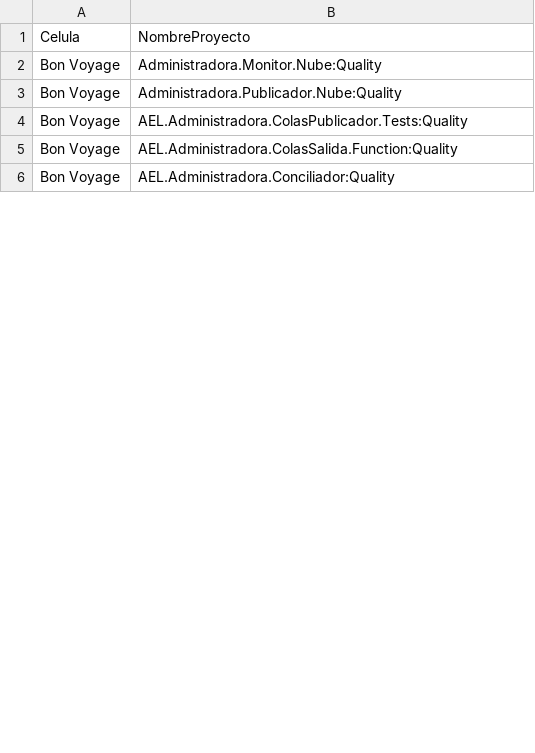
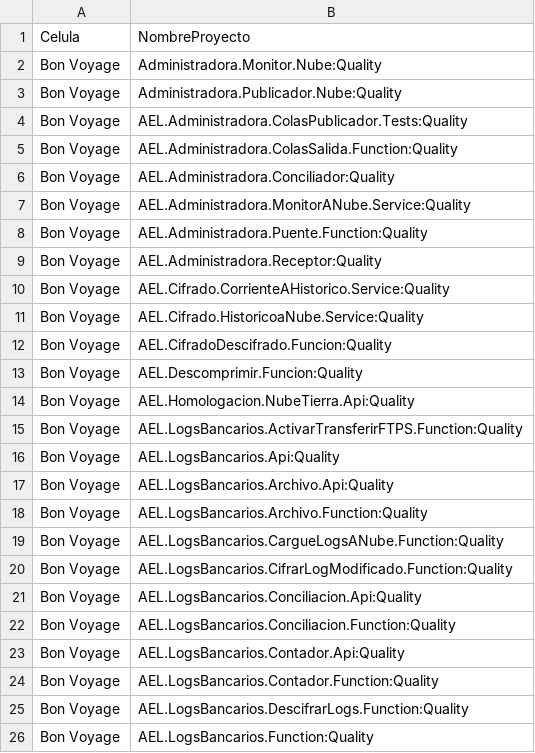
Before and after one commit to angelroblegi/SonarQube, a CSV file: data/seleccion_proyectos.csv, drawn as a sheet; only a part is shown; the diff covers the shown part only.

Commit message:
Update seleccion_proyectos.csv

```diff
--- a/data/seleccion_proyectos.csv
+++ b/data/seleccion_proyectos.csv
@@ -6 +6,21 @@ Bon Voyage,AEL.Administradora.ColasSalida.Function:Quality
 Bon Voyage,AEL.Administradora.Conciliador:Quality
+Bon Voyage,AEL.Administradora.MonitorANube.Service:Quality
+Bon Voyage,AEL.Administradora.Puente.Function:Quality
+Bon Voyage,AEL.Administradora.Receptor:Quality
+Bon Voyage,AEL.Cifrado.CorrienteAHistorico.Service:Quality
+Bon Voyage,AEL.Cifrado.HistoricoaNube.Service:Quality
+Bon Voyage,AEL.CifradoDescifrado.Funcion:Quality
+Bon Voyage,AEL.Descomprimir.Funcion:Quality
+Bon Voyage,AEL.Homologacion.NubeTierra.Api:Quality
+Bon Voyage,AEL.LogsBancarios.ActivarTransferirFTPS.Function:Quality
+Bon Voyage,AEL.LogsBancarios.Api:Quality
+Bon Voyage,AEL.LogsBancarios.Archivo.Api:Quality
+Bon Voyage,AEL.LogsBancarios.Archivo.Function:Quality
+Bon Voyage,AEL.LogsBancarios.CargueLogsANube.Function:Quality
+Bon Voyage,AEL.LogsBancarios.CifrarLogModificado.Function:Quality
+Bon Voyage,AEL.LogsBancarios.Conciliacion.Api:Quality
+Bon Voyage,AEL.LogsBancarios.Conciliacion.Function:Quality
+Bon Voyage,AEL.LogsBancarios.Contador.Api:Quality
+Bon Voyage,AEL.LogsBancarios.Contador.Function:Quality
+Bon Voyage,AEL.LogsBancarios.DescifrarLogs.Function:Quality
+Bon Voyage,AEL.LogsBancarios.Function:Quality
```
Also changed, not shown: 28 added rows and 1 edited cell elsewhere in this file.
